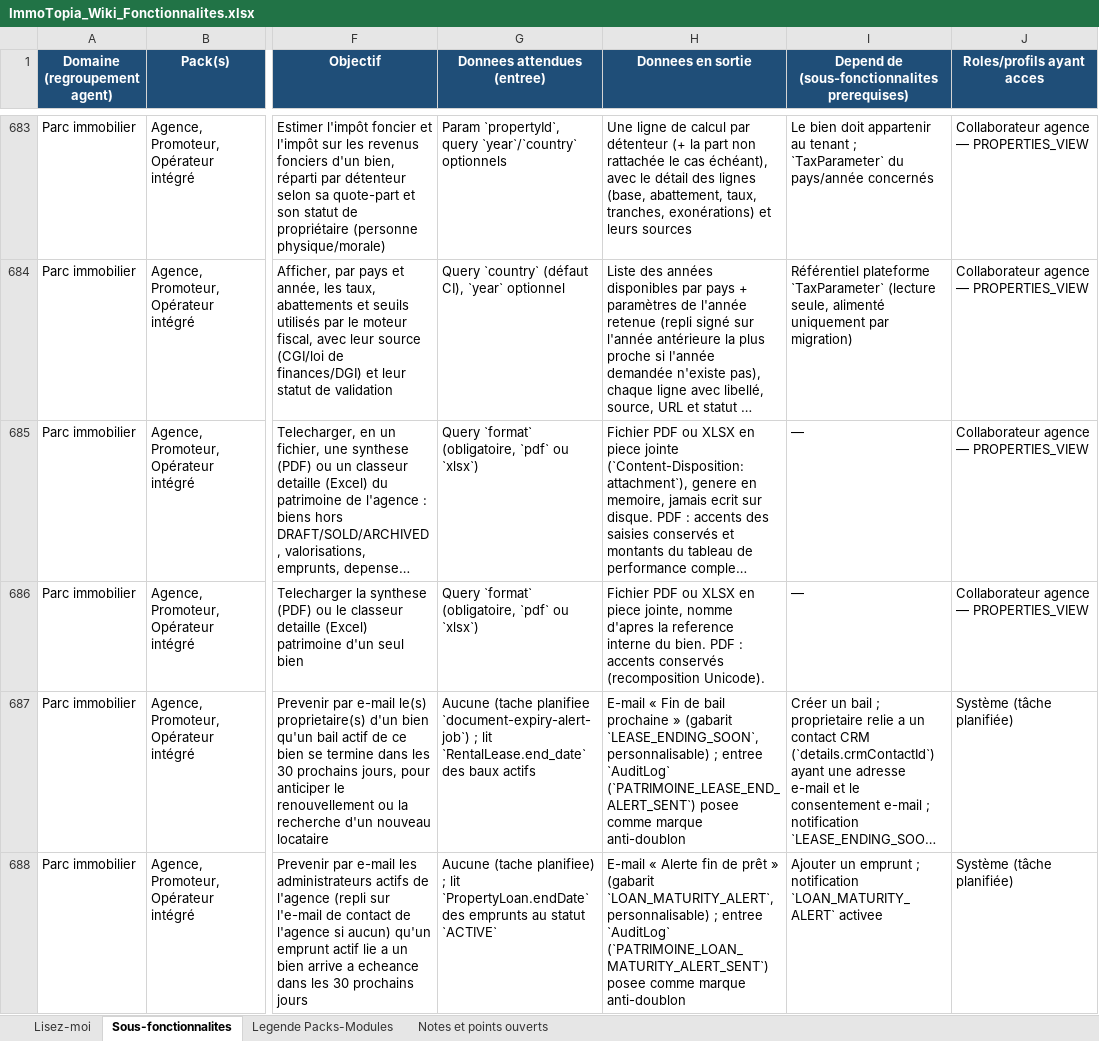
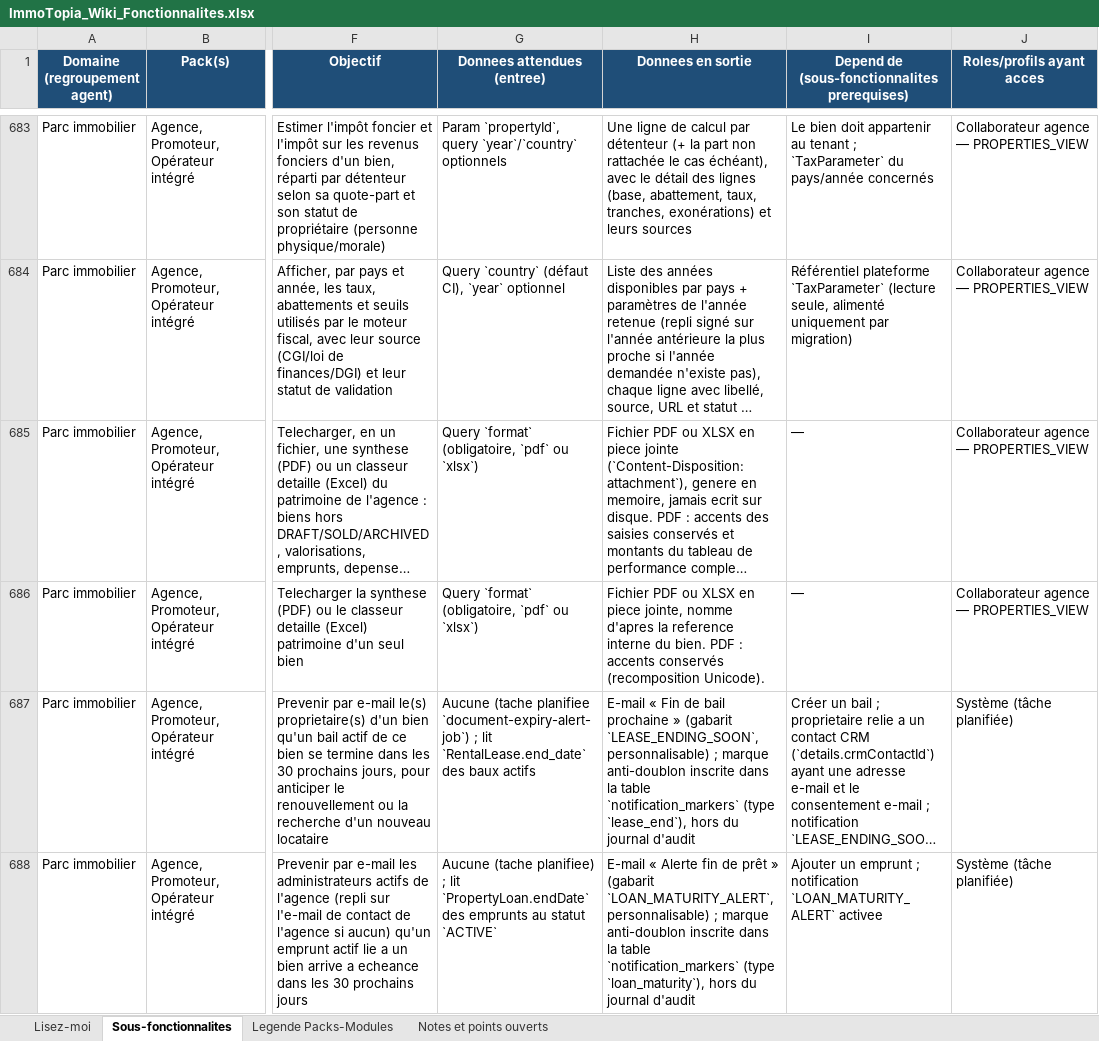
Before and after one commit to bkourouma/immotopia, an Excel workbook: docs/fonctionnalites/ImmoTopia_Wiki_Fonctionnalites.xlsx, sheet Sous-fonctionnalites, drawn as a sheet; only a part is shown, gaps mark what is left out; long unchanged cells end in …; values as stored, in another font and other column widths than the file's, no borders; table styles not drawn; the diff covers the shown part only; the diff names each change by its address in the sheet, - before the commit and + after, or states it on an @@ line.

```diff
--- a/docs/fonctionnalites/ImmoTopia_Wiki_Fonctionnalites.xlsx (sheet Sous-fonctionnalites)
+++ b/docs/fonctionnalites/ImmoTopia_Wiki_Fonctionnalites.xlsx (sheet Sous-fonctionnalites)
-H687 (Donnees en sortie): …personnalisable) ; entree `AuditLog` (`PATRIMOINE_LEASE_END_ALERT_SENT`) posee comme marque anti-doublon
+H687 (Donnees en sortie): …personnalisable) ; marque anti-doublon inscrite dans la table `notification_markers` (type `lease_end`), hors du journal d'audit
-H688 (Donnees en sortie): …personnalisable) ; entree `AuditLog` (`PATRIMOINE_LOAN_MATURITY_ALERT_SENT`) posee comme marque anti-doublon
+H688 (Donnees en sortie): …personnalisable) ; marque anti-doublon inscrite dans la table `notification_markers` (type `loan_maturity`), hors du journal d'audit
```
Also changed, not shown: 2 added rows and 1 edited cell elsewhere in this sheet, 50 other files.
